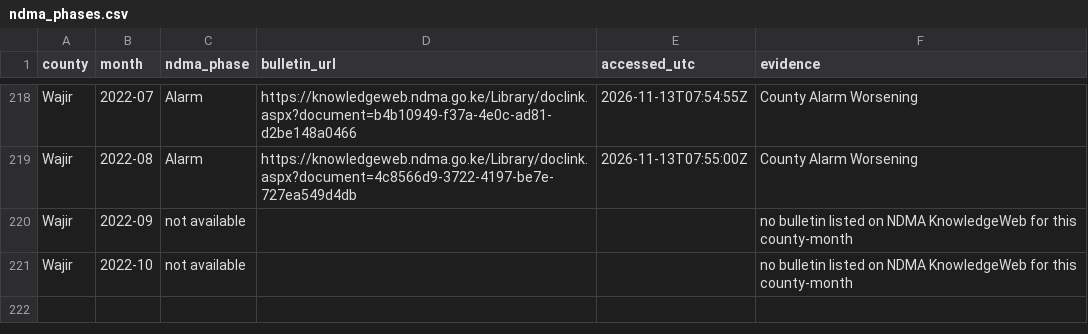
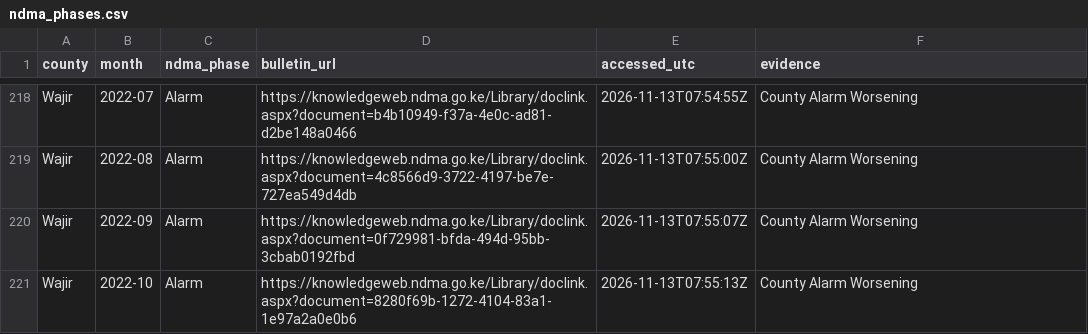
Before and after one commit to MatoloJr/sentinel, a CSV file: data/reference/ndma_phases.csv, drawn as a sheet; only a part is shown, gaps mark what is left out; the diff covers the shown part only.

```diff
--- a/data/reference/ndma_phases.csv
+++ b/data/reference/ndma_phases.csv
@@ -219,3 +219,3 @@ Wajir,2022-07,Alarm,https://knowledgeweb.ndma.go.ke/Library/doclink.aspx?documen
 Wajir,2022-08,Alarm,https://knowledgeweb.ndma.go.ke/Library/doclink.aspx?document=4c8566d9-3722-4197-be7e-727ea549d4db,2026-11-13T07:55:00Z,County Alarm Worsening
-Wajir,2022-09,not available,,,no bulletin listed on NDMA KnowledgeWeb for this county-month
-Wajir,2022-10,not available,,,no bulletin listed on NDMA KnowledgeWeb for this county-month
+Wajir,2022-09,Alarm,https://knowledgeweb.ndma.go.ke/Library/doclink.aspx?document=0f729981-bfda-494d-95bb-3cbab0192fbd,2026-11-13T07:55:07Z,County Alarm Worsening
+Wajir,2022-10,Alarm,https://knowledgeweb.ndma.go.ke/Library/doclink.aspx?document=8280f69b-1272-4104-83a1-1e97a2a0e0b6,2026-11-13T07:55:13Z,County Alarm Worsening
```
Also changed, not shown: 72 edited cells elsewhere in this file, data/reference/ndma_bulletin_index.csv, outputs/ndma_agreement.csv, 1 other file.
